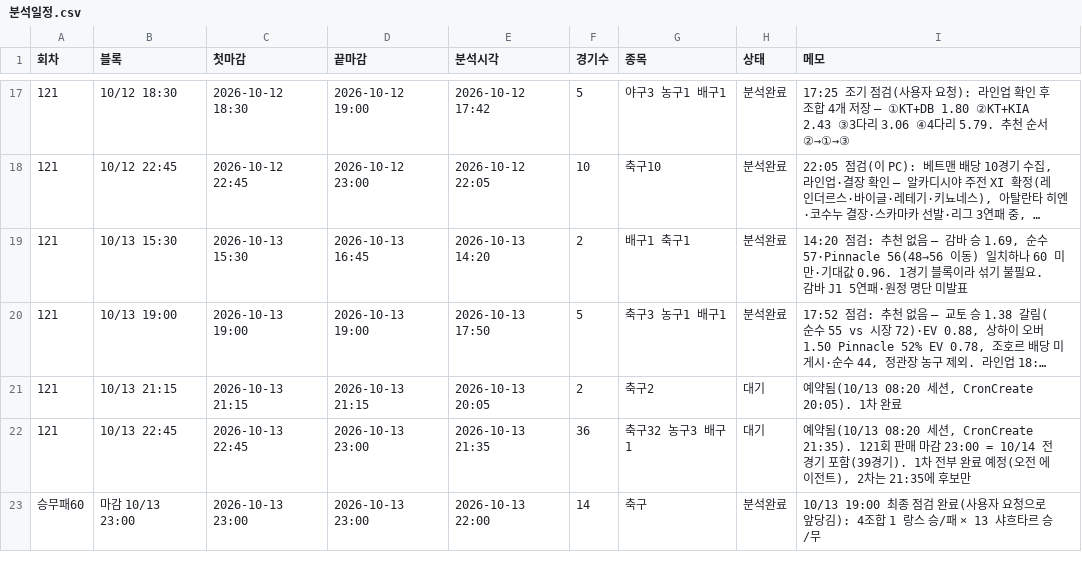
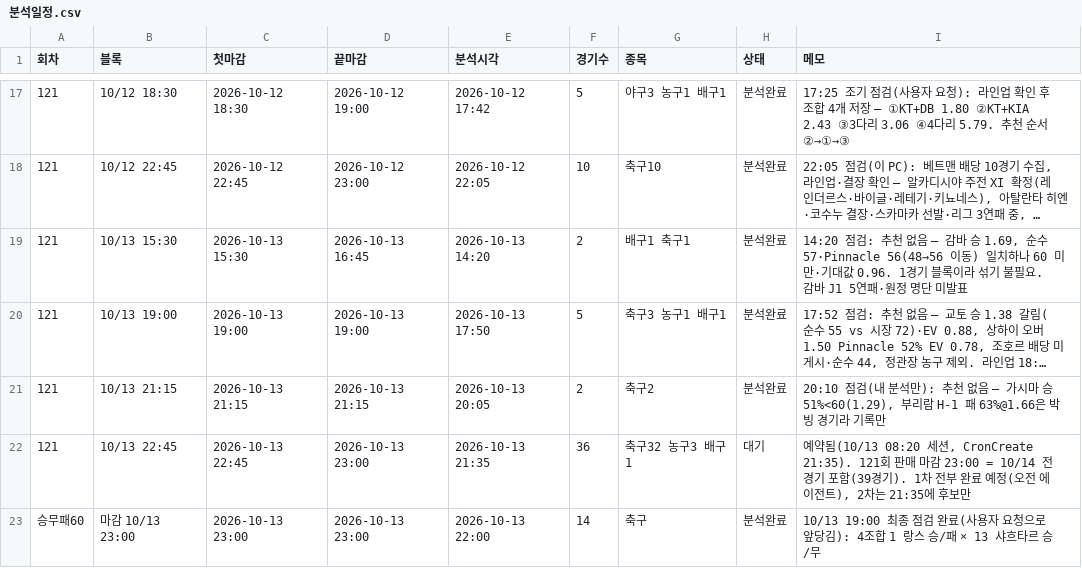
Before and after one commit to Mrzero-00/ai-playground, a CSV file: 승부예측 프로그램/분석일정.csv, drawn as a sheet; only a part is shown, gaps mark what is left out; long unchanged cells end in …; the diff names each change by its address in the sheet, - before the commit and + after, or states it on an @@ line.

```diff
--- a/승부예측 프로그램/분석일정.csv
+++ b/승부예측 프로그램/분석일정.csv
-H21 (상태): 대기
+H21 (상태): 분석완료
-I21 (메모): 예약됨(10/13 08:20 세션, CronCreate 20:05). 1차 완료
+I21 (메모): 20:10 점검(내 분석만): 추천 없음 — 가시마 승 51%<60(1.29), 부리람 H-1 패 63%@1.66은 박빙 경기라 기록만
```
Also changed, not shown: 승부예측 프로그램/전체경기기록.csv.
